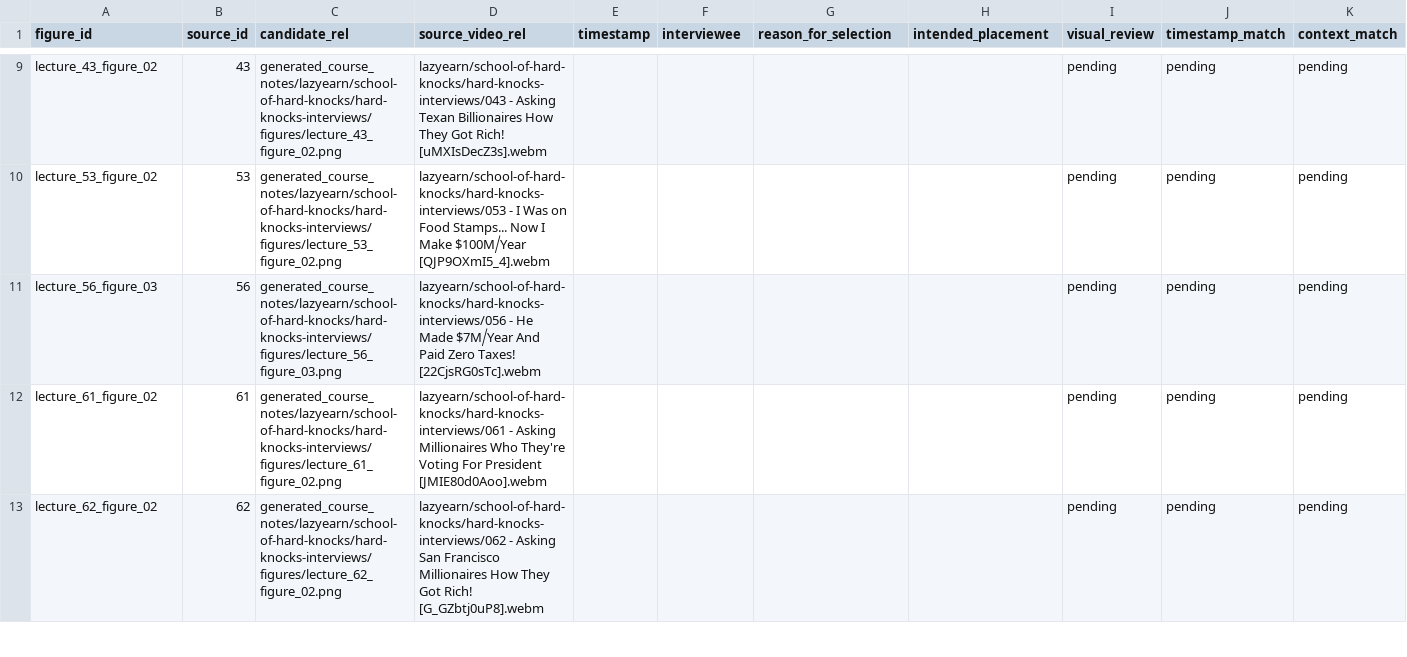
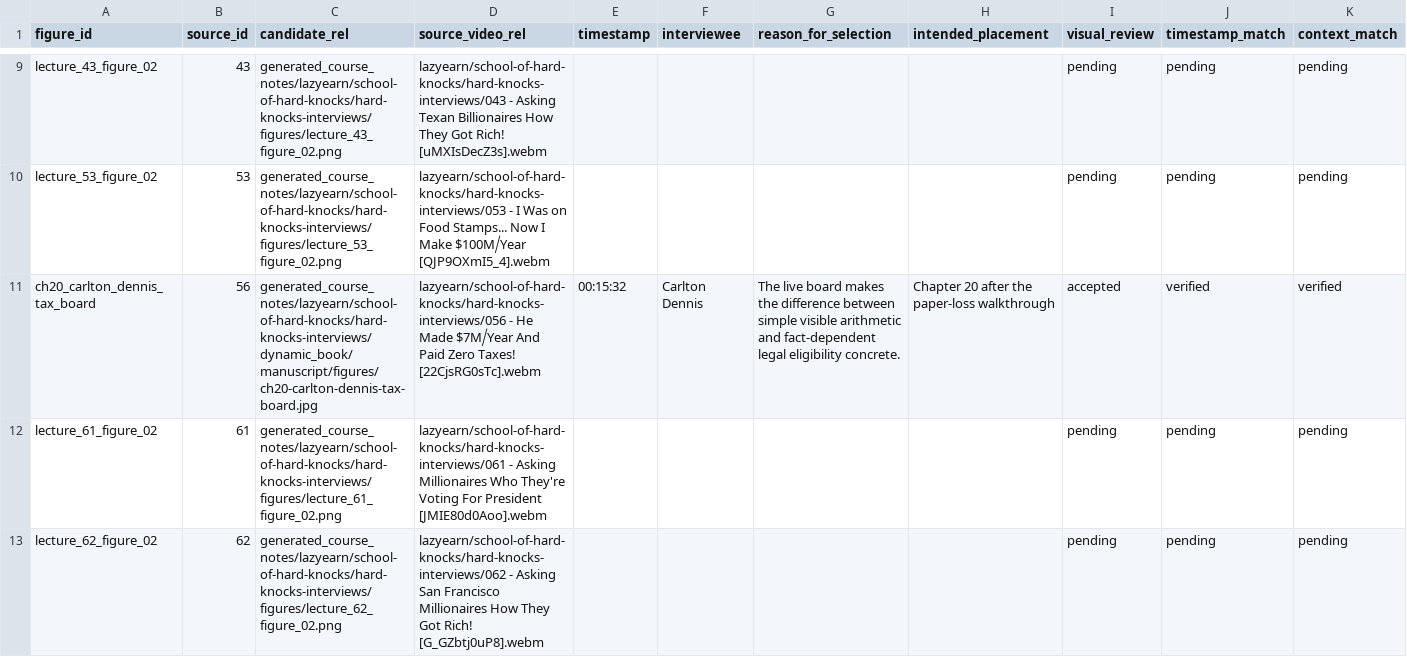
Before and after one commit to lachlanchen/LazyEarn, a CSV file: generated_course_notes/lazyearn/school-of-hard-knocks/hard-knocks-interviews/dynamic_book/editorial/figure_ledger.csv, drawn as a sheet; only a part is shown, gaps mark what is left out; removed rows and columns are numbered as before the commit, all else as after; rows hold the shown columns only; the diff names each change by its address in the sheet, - before the commit and + after, or states it on an @@ line.

```diff
--- a/generated_course_notes/lazyearn/school-of-hard-knocks/hard-knocks-interviews/dynamic_book/editorial/figure_ledger.csv
+++ b/generated_course_notes/lazyearn/school-of-hard-knocks/hard-knocks-interviews/dynamic_book/editorial/figure_ledger.csv
-row 11: lecture_56_figure_03 | 56 | generated_course_notes/lazyearn/school-of-hard-knocks/hard-knocks-interviews/figures/lecture_56_figure_03.png | lazyearn/school-of-hard-knocks/hard-knocks-interviews/056 - He Made $7M⧸Year And Paid Zero Taxes! [22CjsRG0sTc].webm |  |  |  |  | pending | pending | pending
+row 11: ch20_carlton_dennis_tax_board | 56 | generated_course_notes/lazyearn/school-of-hard-knocks/hard-knocks-interviews/dynamic_book/manuscript/figures/ch20-carlton-dennis-tax-board.jpg | lazyearn/school-of-hard-knocks/hard-knocks-interviews/056 - He Made $7M⧸Year And Paid Zero Taxes! [22CjsRG0sTc].webm | 00:15:32 | Carlton Dennis | The live board makes the difference between simple visible arithmetic and fact-dependent legal eligibility concrete. | Chapter 20 after the paper-loss walkthrough | accepted | verified | verified
```
Also changed, not shown: 5 other files.
